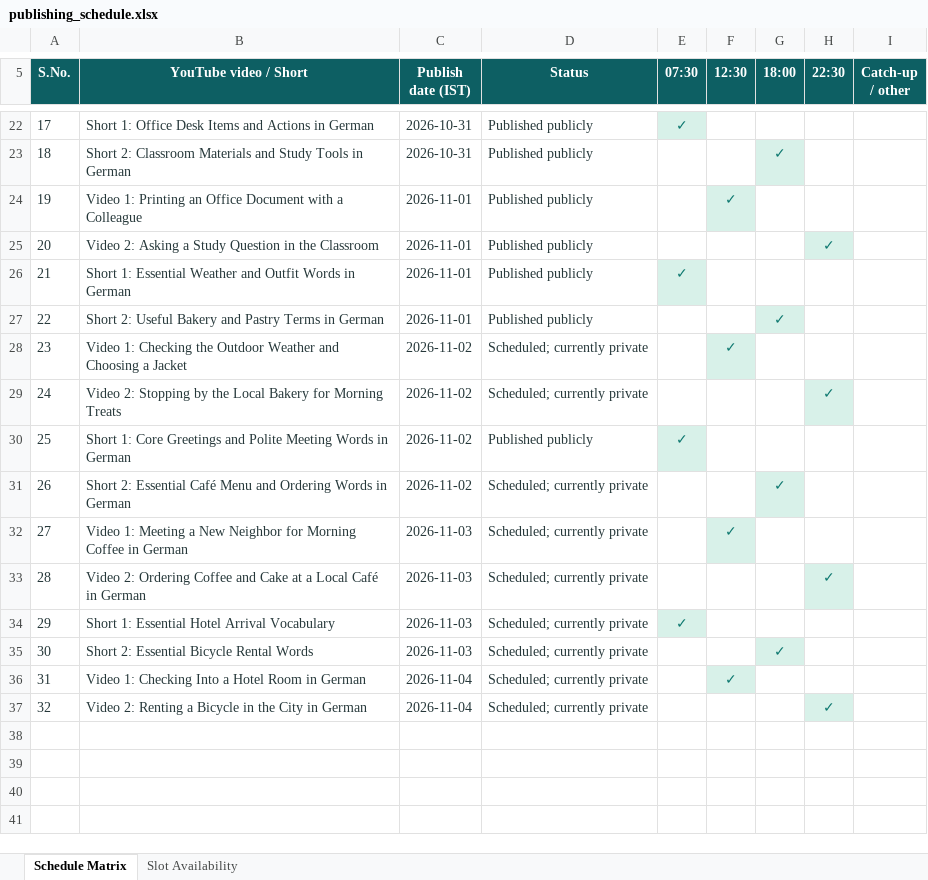
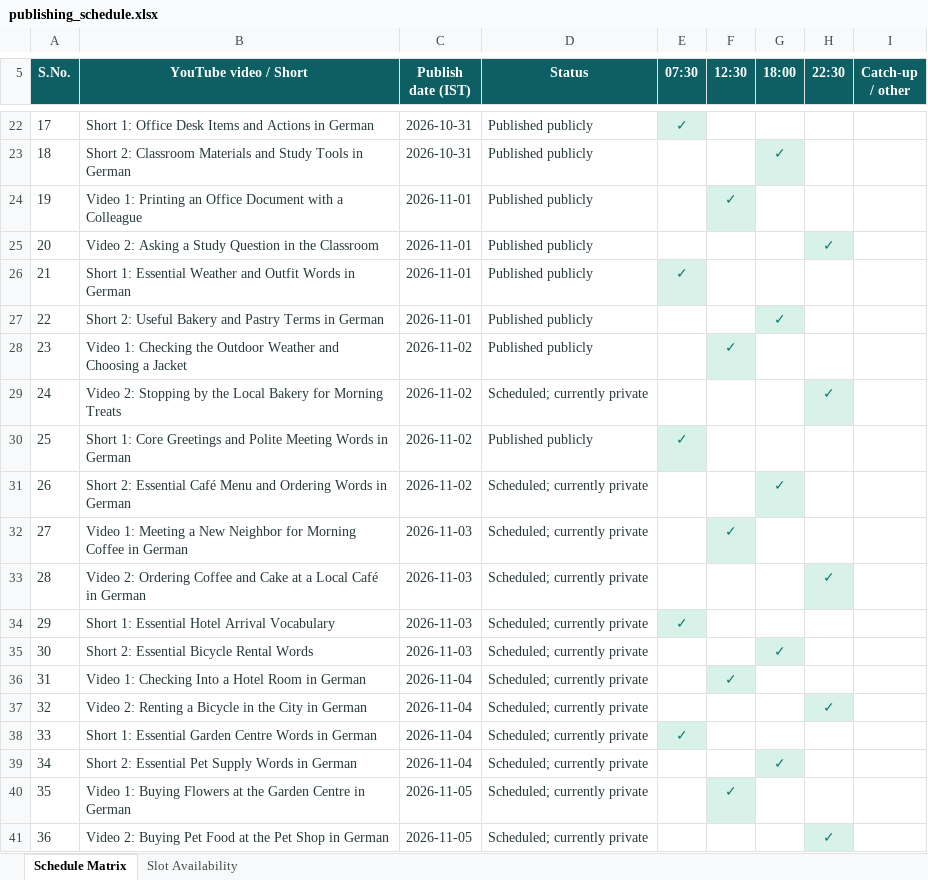
Before and after one commit to Indusvalley7/talkivana-automation, an Excel workbook: tracker/publishing_schedule.xlsx, sheet Schedule Matrix, drawn as a sheet; only a part is shown, gaps mark what is left out; values as stored, in another font and other column widths than the file's, no borders; the diff names each change by its address in the sheet, - before the commit and + after, or states it on an @@ line.

```diff
--- a/tracker/publishing_schedule.xlsx (sheet Schedule Matrix)
+++ b/tracker/publishing_schedule.xlsx (sheet Schedule Matrix)
-D28 (Status): Scheduled; currently private
+D28 (Status): Published publicly
+row 38: 33 | Short 1: Essential Garden Centre Words in German | 2026-11-04 | Scheduled; currently private | ✓
+row 39: 34 | Short 2: Essential Pet Supply Words in German | 2026-11-04 | Scheduled; currently private |  |  | ✓
+row 40: 35 | Video 1: Buying Flowers at the Garden Centre in German | 2026-11-05 | Scheduled; currently private |  | ✓
+row 41: 36 | Video 2: Buying Pet Food at the Pet Shop in German | 2026-11-05 | Scheduled; currently private |  |  |  | ✓
```
Also changed, not shown: sheet Slot Availability.
